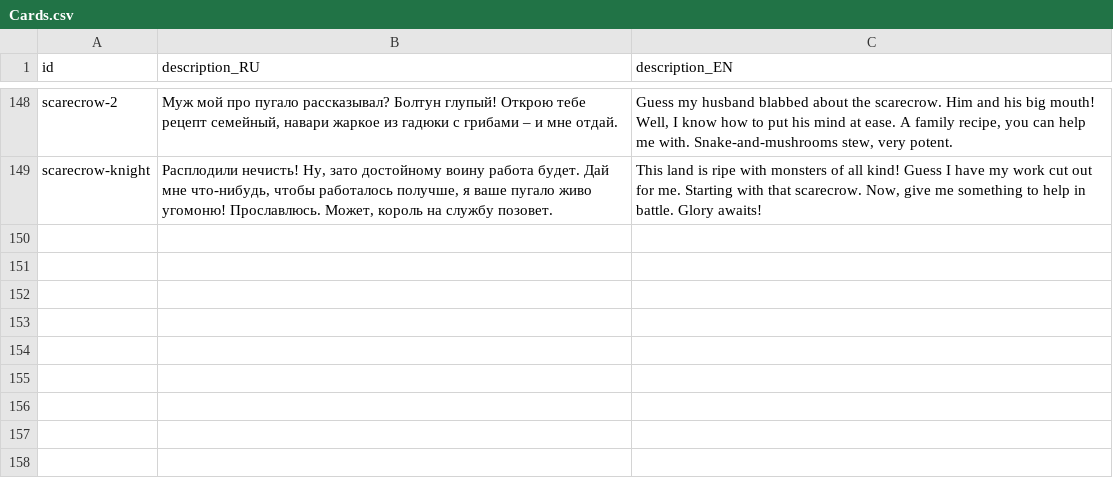
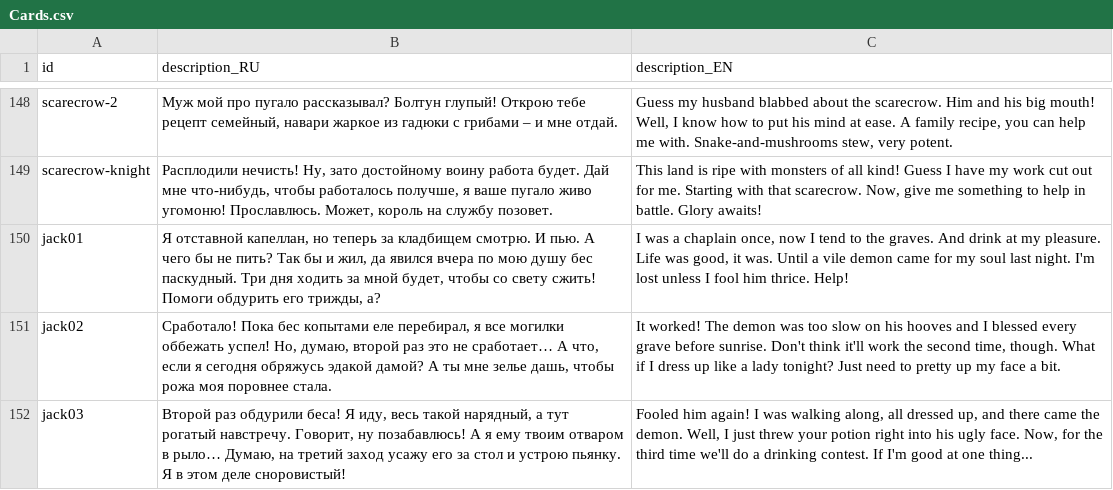
Before and after one commit to MoreenTissedy/LudumDare50, a CSV file: Cauldron/Assets/Localize/Cards.csv, drawn as a sheet; only a part is shown, gaps mark what is left out; the diff names each change by its address in the sheet, - before the commit and + after, or states it on an @@ line.

Commit message:
New translation

```diff
--- a/Cauldron/Assets/Localize/Cards.csv
+++ b/Cauldron/Assets/Localize/Cards.csv
+row 150: jack01 | Я отставной капеллан, но теперь за кладбищем смотрю. И пью. А чего бы не пить? Так бы и жил, да явился вчера по мою душу бес паскудный. Три дня ходить за мной будет, чтобы со свету сжить! Помоги обдурить его трижды, а? | I was a chaplain once, now I tend to the graves. And drink at my pleasure. Life was good, it was. Until a vile demon came for my soul last night. I'm lost unless I fool him thrice. Help!
+row 151: jack02 | Сработало! Пока бес копытами еле перебирал, я все могилки оббежать успел! Но, думаю, второй раз это не сработает… А что, если я сегодня обряжусь эдакой дамой? А ты мне зелье дашь, чтобы рожа моя поровнее стала. | It worked! The demon was too slow on his hooves and I blessed every grave before sunrise. Don't think it'll work the second time, though. What if I dress up like a lady tonight? Just need to pretty up my face a bit.
+row 152: jack03 | Второй раз обдурили беса! Я иду, весь такой нарядный, а тут рогатый навстречу. Говорит, ну позабавлюсь! А я ему твоим отваром в рыло… Думаю, на третий заход усажу его за стол и устрою пьянку. Я в этом деле сноровистый! | Fooled him again! I was walking along, all dressed up, and there came the demon. Well, I just threw your potion right into his ugly face. Now, for the third time we'll do a drinking contest. If I'm good at one thing...
```
Also changed, not shown: 1 other file.
